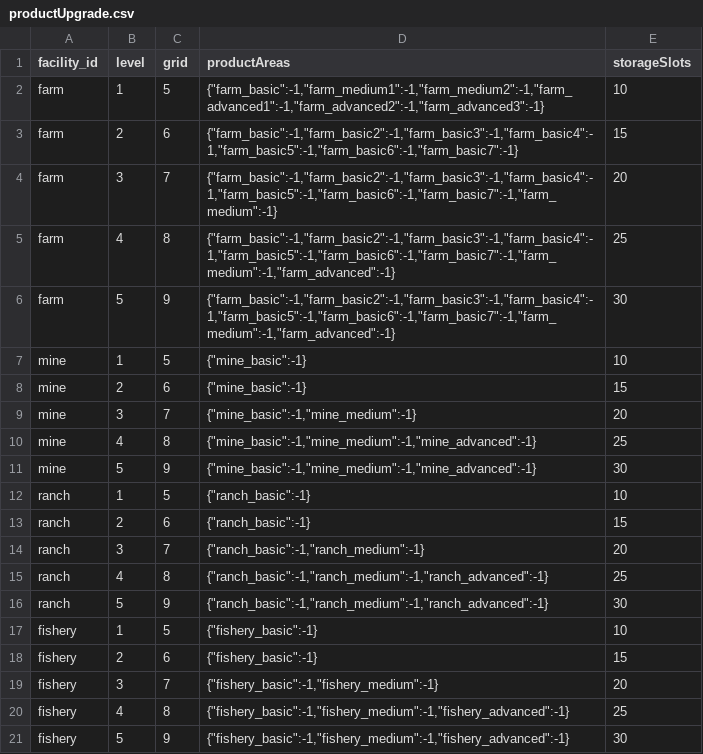
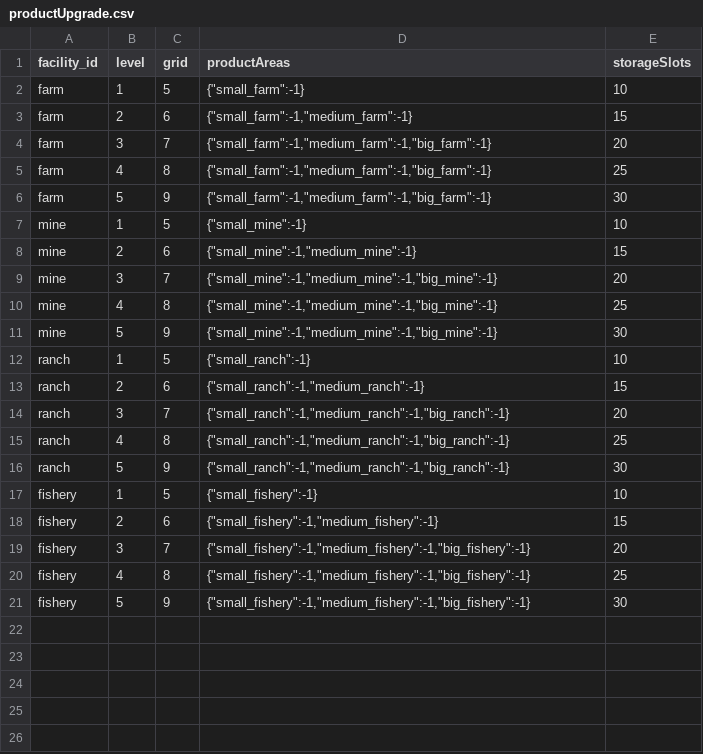
Before and after one commit to toniqat/EstateSimulator, a CSV file: data/facilities/productUpgrade.csv, drawn as a sheet.

```diff
--- a/data/facilities/productUpgrade.csv
+++ b/data/facilities/productUpgrade.csv
@@ -1,21 +1,21 @@
 facility_id,level,grid,productAreas,storageSlots
-farm,1,5,"{""farm_basic"":-1,""farm_medium1"":-1,""farm_medium2"":-1,""farm_advanced1"":-1,""farm_advanced2"":-1,""farm_advanced3"":-1}",10
-farm,2,6,"{""farm_basic"":-1,""farm_basic2"":-1,""farm_basic3"":-1,""farm_basic4"":-1,""farm_basic5"":-1,""farm_basic6"":-1,""farm_basic7"":-1}",15
-farm,3,7,"{""farm_basic"":-1,""farm_basic2"":-1,""farm_basic3"":-1,""farm_basic4"":-1,""farm_basic5"":-1,""farm_basic6"":-1,""farm_basic7"":-1,""farm_medium"":-1}",20
-farm,4,8,"{""farm_basic"":-1,""farm_basic2"":-1,""farm_basic3"":-1,""farm_basic4"":-1,""farm_basic5"":-1,""farm_basic6"":-1,""farm_basic7"":-1,""farm_medium"":-1,""farm_advanced"":-1}",25
-farm,5,9,"{""farm_basic"":-1,""farm_basic2"":-1,""farm_basic3"":-1,""farm_basic4"":-1,""farm_basic5"":-1,""farm_basic6"":-1,""farm_basic7"":-1,""farm_medium"":-1,""farm_advanced"":-1}",30
-mine,1,5,"{""mine_basic"":-1}",10
-mine,2,6,"{""mine_basic"":-1}",15
-mine,3,7,"{""mine_basic"":-1,""mine_medium"":-1}",20
-mine,4,8,"{""mine_basic"":-1,""mine_medium"":-1,""mine_advanced"":-1}",25
-mine,5,9,"{""mine_basic"":-1,""mine_medium"":-1,""mine_advanced"":-1}",30
-ranch,1,5,"{""ranch_basic"":-1}",10
-ranch,2,6,"{""ranch_basic"":-1}",15
-ranch,3,7,"{""ranch_basic"":-1,""ranch_medium"":-1}",20
-ranch,4,8,"{""ranch_basic"":-1,""ranch_medium"":-1,""ranch_advanced"":-1}",25
-ranch,5,9,"{""ranch_basic"":-1,""ranch_medium"":-1,""ranch_advanced"":-1}",30
-fishery,1,5,"{""fishery_basic"":-1}",10
-fishery,2,6,"{""fishery_basic"":-1}",15
-fishery,3,7,"{""fishery_basic"":-1,""fishery_medium"":-1}",20
-fishery,4,8,"{""fishery_basic"":-1,""fishery_medium"":-1,""fishery_advanced"":-1}",25
-fishery,5,9,"{""fishery_basic"":-1,""fishery_medium"":-1,""fishery_advanced"":-1}",30
+farm,1,5,"{""small_farm"":-1}",10
+farm,2,6,"{""small_farm"":-1,""medium_farm"":-1}",15
+farm,3,7,"{""small_farm"":-1,""medium_farm"":-1,""big_farm"":-1}",20
+farm,4,8,"{""small_farm"":-1,""medium_farm"":-1,""big_farm"":-1}",25
+farm,5,9,"{""small_farm"":-1,""medium_farm"":-1,""big_farm"":-1}",30
+mine,1,5,"{""small_mine"":-1}",10
+mine,2,6,"{""small_mine"":-1,""medium_mine"":-1}",15
+mine,3,7,"{""small_mine"":-1,""medium_mine"":-1,""big_mine"":-1}",20
+mine,4,8,"{""small_mine"":-1,""medium_mine"":-1,""big_mine"":-1}",25
+mine,5,9,"{""small_mine"":-1,""medium_mine"":-1,""big_mine"":-1}",30
+ranch,1,5,"{""small_ranch"":-1}",10
+ranch,2,6,"{""small_ranch"":-1,""medium_ranch"":-1}",15
+ranch,3,7,"{""small_ranch"":-1,""medium_ranch"":-1,""big_ranch"":-1}",20
+ranch,4,8,"{""small_ranch"":-1,""medium_ranch"":-1,""big_ranch"":-1}",25
+ranch,5,9,"{""small_ranch"":-1,""medium_ranch"":-1,""big_ranch"":-1}",30
+fishery,1,5,"{""small_fishery"":-1}",10
+fishery,2,6,"{""small_fishery"":-1,""medium_fishery"":-1}",15
+fishery,3,7,"{""small_fishery"":-1,""medium_fishery"":-1,""big_fishery"":-1}",20
+fishery,4,8,"{""small_fishery"":-1,""medium_fishery"":-1,""big_fishery"":-1}",25
+fishery,5,9,"{""small_fishery"":-1,""medium_fishery"":-1,""big_fishery"":-1}",30
```
Also changed, not shown: data/facilities/facilityUpgrade.csv, data/facilities/processUpgrade.csv, 16 other files.
